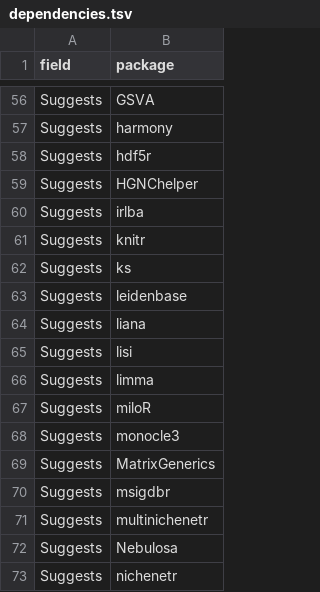
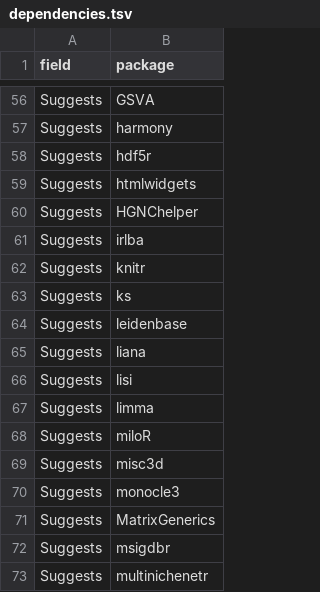
Before and after one commit to zerostwo/shennong, a TSV file: inst/architecture/dependencies.tsv, drawn as a sheet; only a part is shown, gaps mark what is left out; the shorter side is filled out with more unchanged rows; the diff names each change by its address in the sheet, - before the commit and + after, or states it on an @@ line.

```diff
--- a/inst/architecture/dependencies.tsv
+++ b/inst/architecture/dependencies.tsv
+row 59: Suggests | htmlwidgets
+row 69: Suggests | misc3d
```
Also changed, not shown: scripts/real-data/coverage-exclusions.csv, 19 other files.
